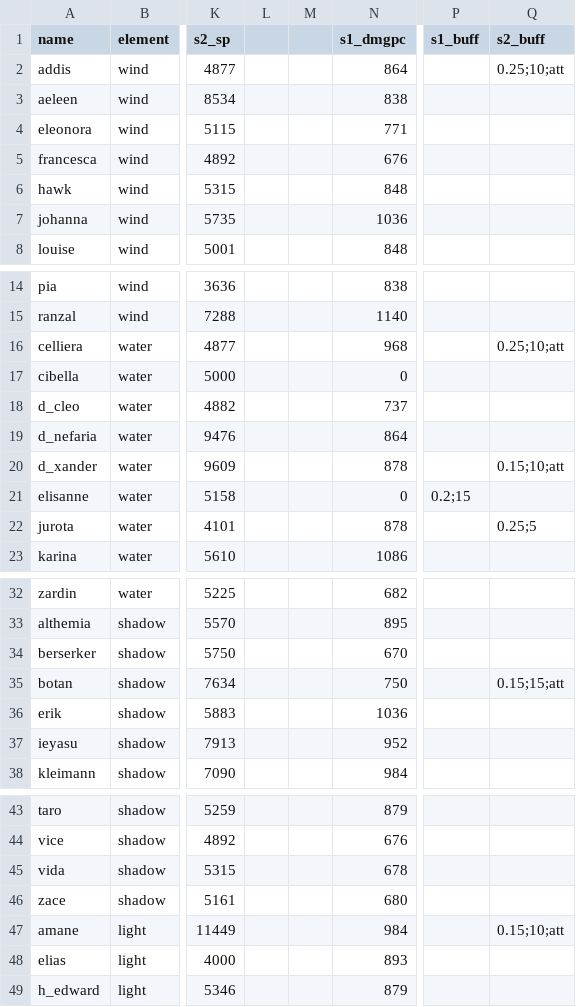
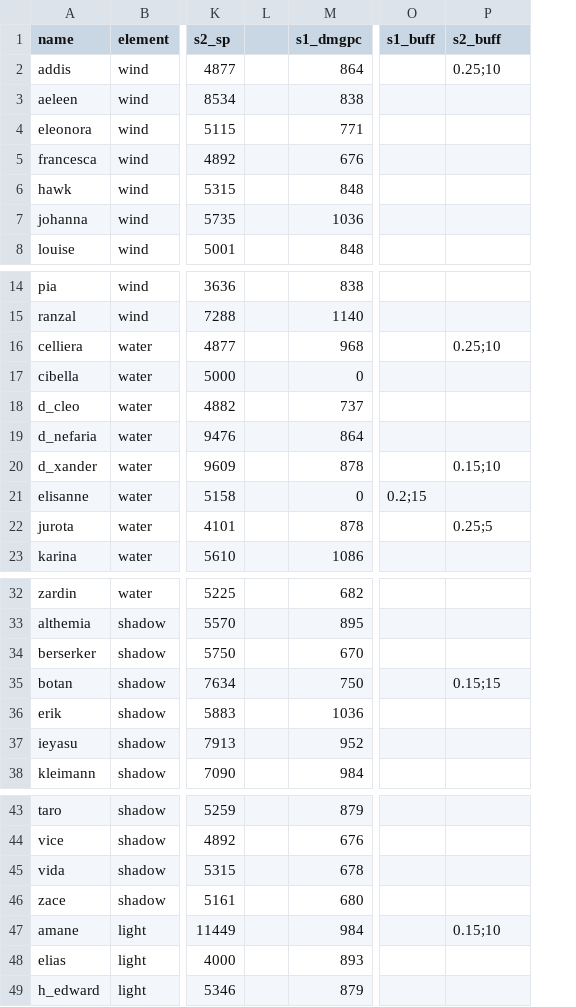
Before and after one commit to b1ueb1ues/dl, a CSV file: conf/adv_data.csv, drawn as a sheet; only a part is shown, gaps mark what is left out; removed rows and columns are numbered as before the commit, all else as after; the diff names each change by its address in the sheet, - before the commit and + after, or states it on an @@ line.

```diff
--- a/conf/adv_data.csv
+++ b/conf/adv_data.csv
-column M, empty
-P2 (s2_buff): 0.25;10;att
+P2 (s2_buff): 0.25;10
-P16 (s2_buff): 0.25;10;att
+P16 (s2_buff): 0.25;10
-P20 (s2_buff): 0.15;10;att
+P20 (s2_buff): 0.15;10
-P35 (s2_buff): 0.15;15;att
+P35 (s2_buff): 0.15;15
-P47 (s2_buff): 0.15;10;att
+P47 (s2_buff): 0.15;10
```
Also changed, not shown: 31 other files.
